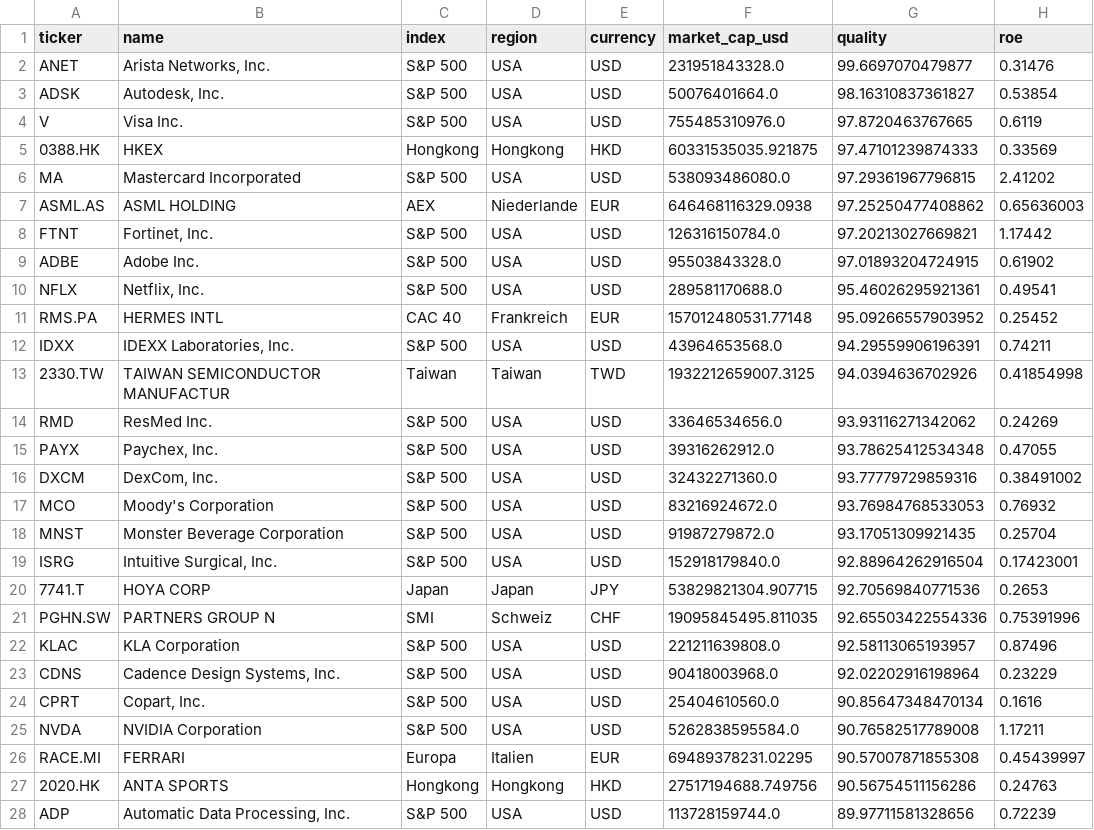
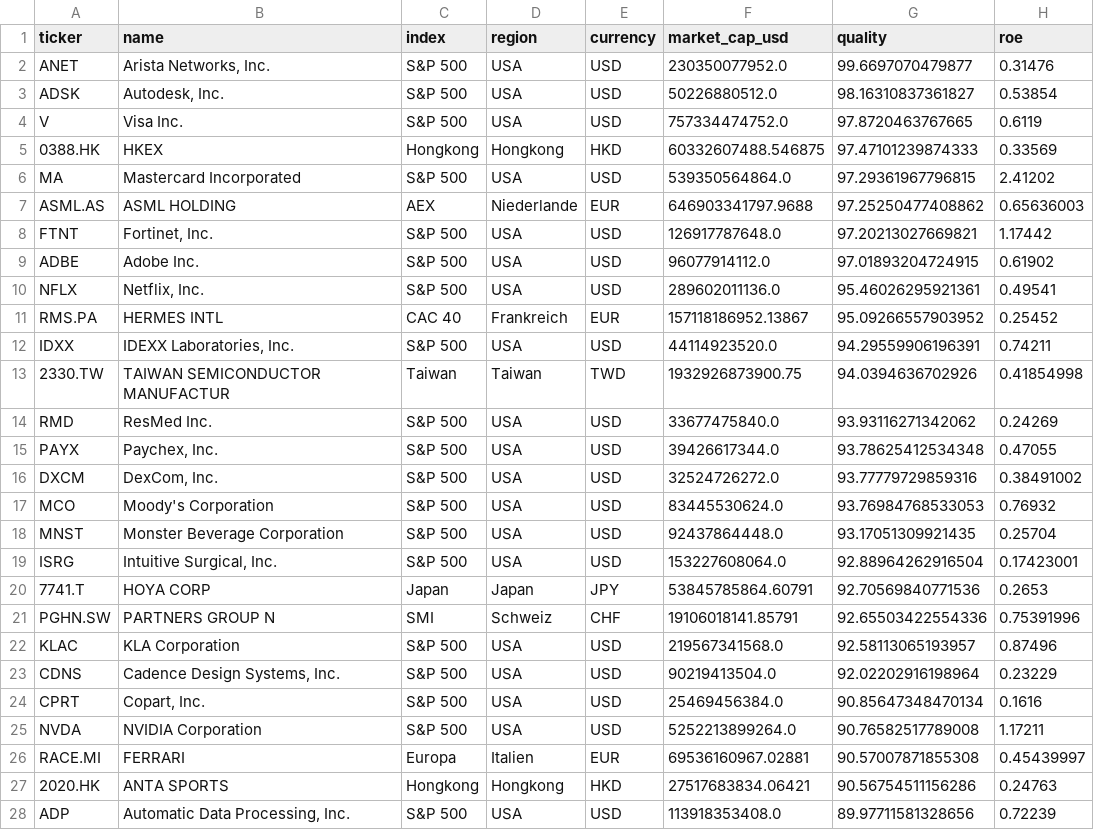
Before and after one commit to Carsten-Claude/marketlab, a CSV file: state/watchlist.csv, drawn as a sheet; only a part is shown; the diff covers the shown part only; the diff names each change by its address in the sheet, - before the commit and + after, or states it on an @@ line.

```diff
--- a/state/watchlist.csv
+++ b/state/watchlist.csv
-F2 (market_cap_usd): 231951843328.0
+F2 (market_cap_usd): 230350077952.0
-F3 (market_cap_usd): 50076401664.0
+F3 (market_cap_usd): 50226880512.0
-F4 (market_cap_usd): 755485310976.0
+F4 (market_cap_usd): 757334474752.0
-F5 (market_cap_usd): 60331535035.921875
+F5 (market_cap_usd): 60332607488.546875
-F6 (market_cap_usd): 538093486080.0
+F6 (market_cap_usd): 539350564864.0
-F7 (market_cap_usd): 646468116329.0938
+F7 (market_cap_usd): 646903341797.9688
-F8 (market_cap_usd): 126316150784.0
+F8 (market_cap_usd): 126917787648.0
-F9 (market_cap_usd): 95503843328.0
+F9 (market_cap_usd): 96077914112.0
-F10 (market_cap_usd): 289581170688.0
+F10 (market_cap_usd): 289602011136.0
-F11 (market_cap_usd): 157012480531.77148
+F11 (market_cap_usd): 157118186952.13867
-F12 (market_cap_usd): 43964653568.0
+F12 (market_cap_usd): 44114923520.0
-F13 (market_cap_usd): 1932212659007.3125
+F13 (market_cap_usd): 1932926873900.75
-F14 (market_cap_usd): 33646534656.0
+F14 (market_cap_usd): 33677475840.0
-F15 (market_cap_usd): 39316262912.0
+F15 (market_cap_usd): 39426617344.0
-F16 (market_cap_usd): 32432271360.0
+F16 (market_cap_usd): 32524726272.0
-F17 (market_cap_usd): 83216924672.0
+F17 (market_cap_usd): 83445530624.0
-F18 (market_cap_usd): 91987279872.0
+F18 (market_cap_usd): 92437864448.0
-F19 (market_cap_usd): 152918179840.0
+F19 (market_cap_usd): 153227608064.0
-F20 (market_cap_usd): 53829821304.907715
+F20 (market_cap_usd): 53845785864.60791
-F21 (market_cap_usd): 19095845495.811035
+F21 (market_cap_usd): 19106018141.85791
-F22 (market_cap_usd): 221211639808.0
+F22 (market_cap_usd): 219567341568.0
-F23 (market_cap_usd): 90418003968.0
+F23 (market_cap_usd): 90219413504.0
-F24 (market_cap_usd): 25404610560.0
+F24 (market_cap_usd): 25469456384.0
-F25 (market_cap_usd): 5262838595584.0
+F25 (market_cap_usd): 5252213899264.0
-F26 (market_cap_usd): 69489378231.02295
+F26 (market_cap_usd): 69536160967.02881
-F27 (market_cap_usd): 27517194688.749756
+F27 (market_cap_usd): 27517683834.06421
-F28 (market_cap_usd): 113728159744.0
+F28 (market_cap_usd): 113918353408.0
```
Also changed, not shown: 1 added row, 1 removed row and 84 edited cells elsewhere in this file, state/signal_log.csv, 3 other files.
